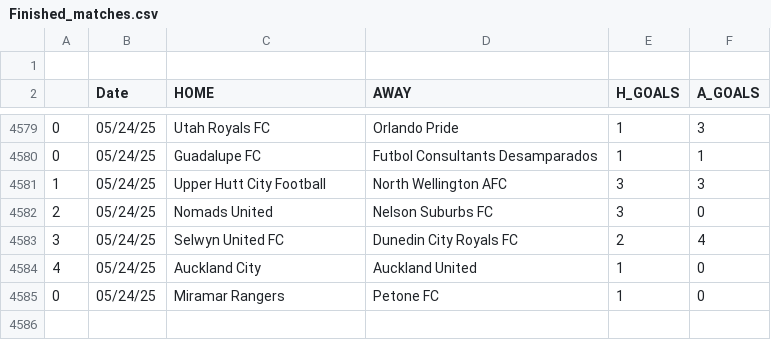
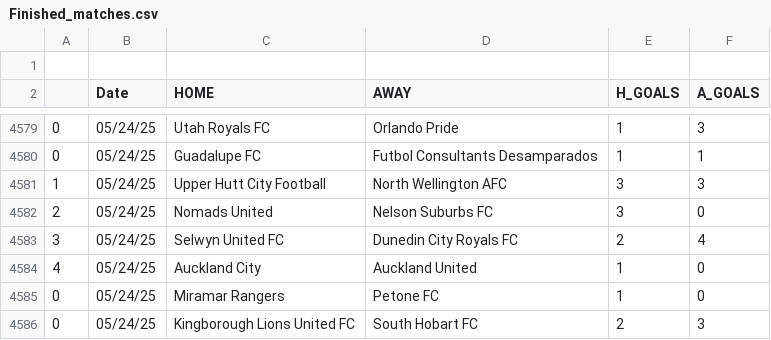
Before and after one commit to JOSPHATT/Finished_Matches, a CSV file: Finished_matches.csv, drawn as a sheet; only a part is shown, gaps mark what is left out.

```diff
--- a/Finished_matches.csv
+++ b/Finished_matches.csv
@@ -4585 +4585,2 @@
 0,05/24/25,Miramar Rangers,Petone FC,1,0
+0,05/24/25,Kingborough Lions United FC,South Hobart FC,2,3
```
